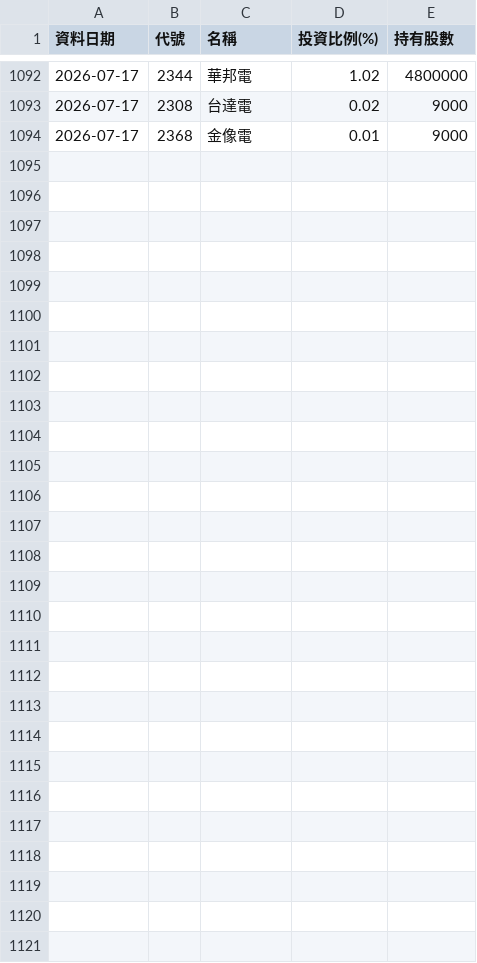
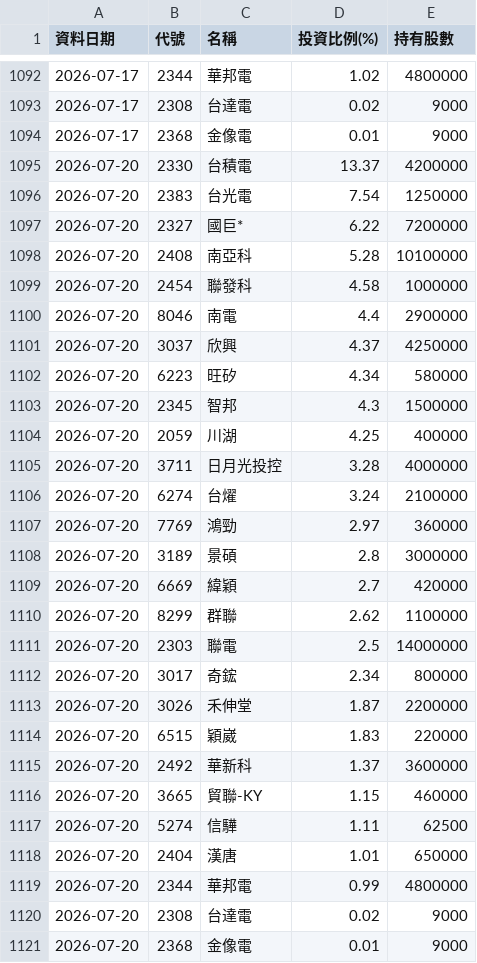
Before and after one commit to Ken61089/etf-tracker, a CSV file: docs/archive/00991A.csv, drawn as a sheet; only a part is shown, gaps mark what is left out.

```diff
--- a/docs/archive/00991A.csv
+++ b/docs/archive/00991A.csv
@@ -1094 +1094,28 @@
 2026-07-17,2368,金像電,0.01,9000
+2026-07-20,2330,台積電,13.37,4200000
+2026-07-20,2383,台光電,7.54,1250000
+2026-07-20,2327,國巨*,6.22,7200000
+2026-07-20,2408,南亞科,5.28,10100000
+2026-07-20,2454,聯發科,4.58,1000000
+2026-07-20,8046,南電,4.4,2900000
+2026-07-20,3037,欣興,4.37,4250000
+2026-07-20,6223,旺矽,4.34,580000
+2026-07-20,2345,智邦,4.3,1500000
+2026-07-20,2059,川湖,4.25,400000
+2026-07-20,3711,日月光投控,3.28,4000000
+2026-07-20,6274,台燿,3.24,2100000
+2026-07-20,7769,鴻勁,2.97,360000
+2026-07-20,3189,景碩,2.8,3000000
+2026-07-20,6669,緯穎,2.7,420000
+2026-07-20,8299,群聯,2.62,1100000
+2026-07-20,2303,聯電,2.5,14000000
+2026-07-20,3017,奇鋐,2.34,800000
+2026-07-20,3026,禾伸堂,1.87,2200000
+2026-07-20,6515,穎崴,1.83,220000
+2026-07-20,2492,華新科,1.37,3600000
+2026-07-20,3665,貿聯-KY,1.15,460000
+2026-07-20,5274,信驊,1.11,62500
+2026-07-20,2404,漢唐,1.01,650000
+2026-07-20,2344,華邦電,0.99,4800000
+2026-07-20,2308,台達電,0.02,9000
+2026-07-20,2368,金像電,0.01,9000
```
Also changed, not shown: docs/archive/00403A.csv, docs/archive/00982A.csv, 7 other files.
